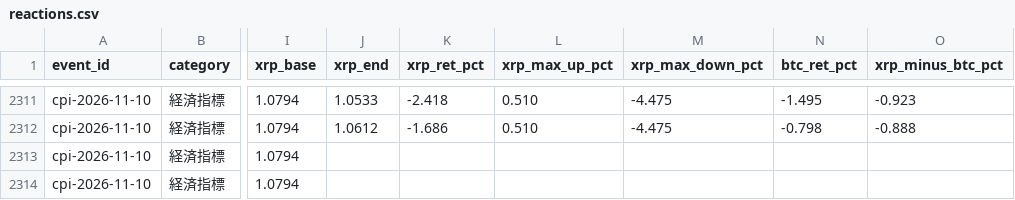
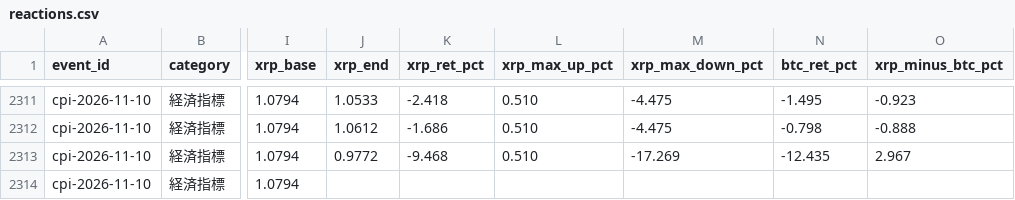
Before and after one commit to naoki6154-jpg/xrp-forecast, a CSV file: facts/reactions.csv, drawn as a sheet; only a part is shown, gaps mark what is left out; the diff names each change by its address in the sheet, - before the commit and + after, or states it on an @@ line.

```diff
--- a/facts/reactions.csv
+++ b/facts/reactions.csv
-J2313 (xrp_end): (empty)
+J2313 (xrp_end): 0.9772
-K2313 (xrp_ret_pct): (empty)
+K2313 (xrp_ret_pct): -9.468
-L2313 (xrp_max_up_pct): (empty)
+L2313 (xrp_max_up_pct): 0.510
-M2313 (xrp_max_down_pct): (empty)
+M2313 (xrp_max_down_pct): -17.269
-N2313 (btc_ret_pct): (empty)
+N2313 (btc_ret_pct): -12.435
-O2313 (xrp_minus_btc_pct): (empty)
+O2313 (xrp_minus_btc_pct): 2.967
```
Also changed, not shown: facts/events.csv, facts/reaction_summary.csv.
